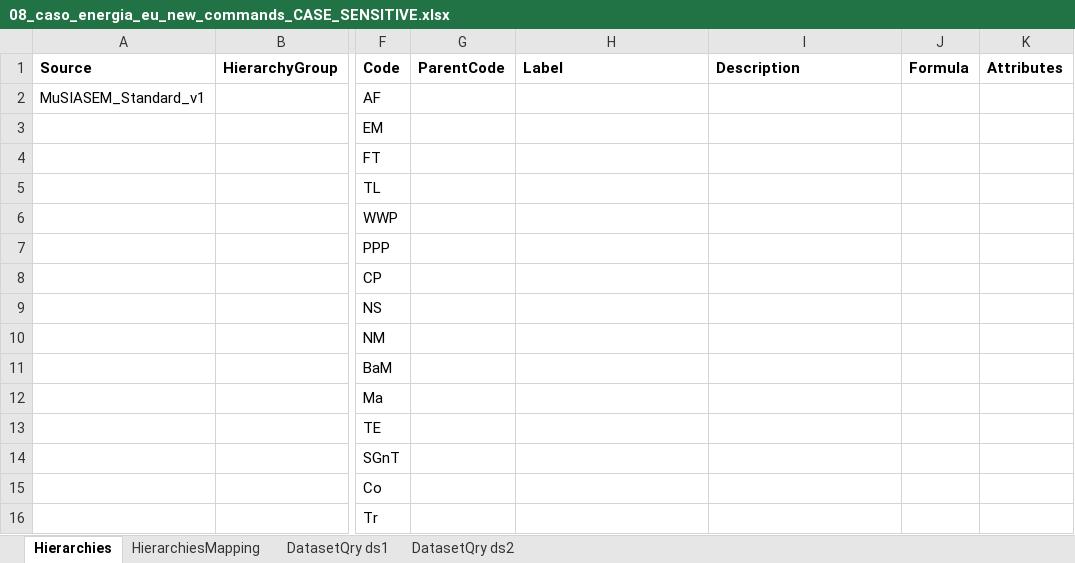
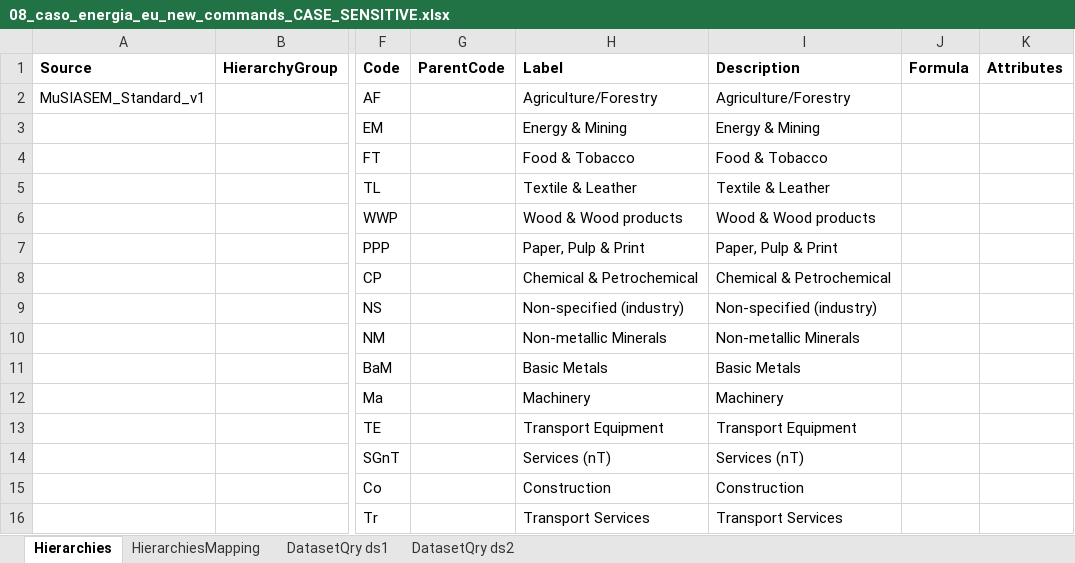
Before and after one commit to MAGIC-nexus/nis-backend, an Excel workbook: backend_tests/z_input_files/v2/08_caso_energia_eu_new_commands_CASE_SENSITIVE.xlsx, sheet Hierarchies, drawn as a sheet; only a part is shown, gaps mark what is left out; values as stored, in another font and other column widths than the file's, no borders; the diff names each change by its address in the sheet, - before the commit and + after, or states it on an @@ line.

Commit message:
[#50] working in Test [#82] pending to Test as output
[#50] Added MuSIASEM_EU_l_desc column (Visible in Test but not in Local)
[#82]  Matrix with interface flow information. Visible in test but can't see as output in Local NIS.

```diff
--- a/backend_tests/z_input_files/v2/08_caso_energia_eu_new_commands_CASE_SENSITIVE.xlsx (sheet Hierarchies)
+++ b/backend_tests/z_input_files/v2/08_caso_energia_eu_new_commands_CASE_SENSITIVE.xlsx (sheet Hierarchies)
-H2 (Label): (empty)
+H2 (Label): Agriculture/Forestry
-I2 (Description): (empty)
+I2 (Description): Agriculture/Forestry
-H3 (Label): (empty)
+H3 (Label): Energy & Mining
-I3 (Description): (empty)
+I3 (Description): Energy & Mining
-H4 (Label): (empty)
+H4 (Label): Food & Tobacco
-I4 (Description): (empty)
+I4 (Description): Food & Tobacco
-H5 (Label): (empty)
+H5 (Label): Textile & Leather
-I5 (Description): (empty)
+I5 (Description): Textile & Leather
-H6 (Label): (empty)
+H6 (Label): Wood & Wood products
-I6 (Description): (empty)
+I6 (Description): Wood & Wood products
-H7 (Label): (empty)
+H7 (Label): Paper, Pulp & Print
-I7 (Description): (empty)
+I7 (Description): Paper, Pulp & Print
-H8 (Label): (empty)
+H8 (Label): Chemical & Petrochemical
-I8 (Description): (empty)
+I8 (Description): Chemical & Petrochemical
-H9 (Label): (empty)
+H9 (Label): Non-specified (industry)
-I9 (Description): (empty)
+I9 (Description): Non-specified (industry)
-H10 (Label): (empty)
+H10 (Label): Non-metallic Minerals
-I10 (Description): (empty)
+I10 (Description): Non-metallic Minerals
-H11 (Label): (empty)
+H11 (Label): Basic Metals
-I11 (Description): (empty)
+I11 (Description): Basic Metals
-H12 (Label): (empty)
+H12 (Label): Machinery
-I12 (Description): (empty)
+I12 (Description): Machinery
-H13 (Label): (empty)
+H13 (Label): Transport Equipment
-I13 (Description): (empty)
+I13 (Description): Transport Equipment
-H14 (Label): (empty)
+H14 (Label): Services (nT)
-I14 (Description): (empty)
+I14 (Description): Services (nT)
-H15 (Label): (empty)
+H15 (Label): Construction
-I15 (Description): (empty)
+I15 (Description): Construction
-H16 (Label): (empty)
+H16 (Label): Transport Services
-I16 (Description): (empty)
+I16 (Description): Transport Services
```
Also changed, not shown: 5 other files.
